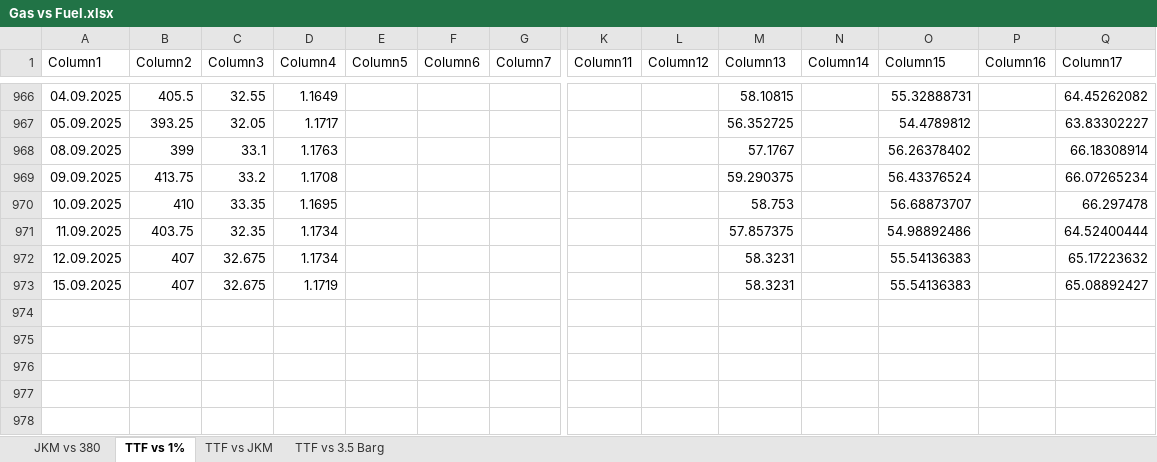
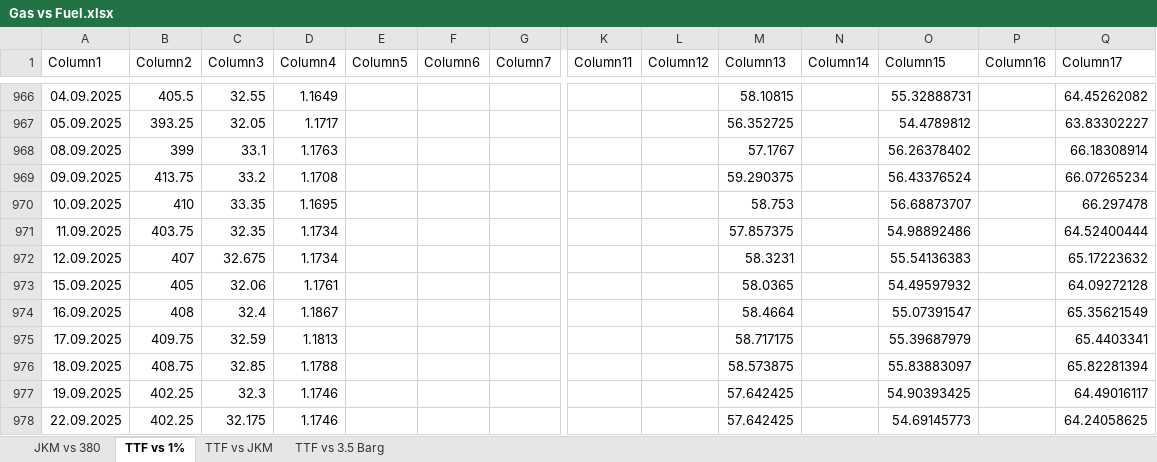
Before and after one commit to charlesgre/fuel-dashboard, an Excel workbook: Fuel vs gas/Gas vs Fuel.xlsx, sheet TTF vs 1%, drawn as a sheet; only a part is shown, gaps mark what is left out; values as stored, in another font and other column widths than the file's, no borders; charts and pictures and table styles not drawn; rows hold the shown columns only; the diff names each change by its address in the sheet, - before the commit and + after, or states it on an @@ line.

```diff
--- a/Fuel vs gas/Gas vs Fuel.xlsx (sheet TTF vs 1%)
+++ b/Fuel vs gas/Gas vs Fuel.xlsx (sheet TTF vs 1%)
-B973 (Column2): 407
+B973 (Column2): 405
-C973 (Column3): 32.675
+C973 (Column3): 32.06
-D973 (Column4): 1.1719
+D973 (Column4): 1.1761
-M973 (Column13): 58.3231
+M973 (Column13): 58.0365
-O973 (Column15): 55.54136383
+O973 (Column15): 54.49597932
-Q973 (Column17): 65.08892427
+Q973 (Column17): 64.09272128
+row 974: 16.09.2025 | 408 | 32.4 | 1.1867 |  |  |  |  |  | 58.4664 |  | 55.07391547 |  | 65.35621549
+row 975: 17.09.2025 | 409.75 | 32.59 | 1.1813 |  |  |  |  |  | 58.717175 |  | 55.39687979 |  | 65.4403341
+row 976: 18.09.2025 | 408.75 | 32.85 | 1.1788 |  |  |  |  |  | 58.573875 |  | 55.83883097 |  | 65.82281394
+row 977: 19.09.2025 | 402.25 | 32.3 | 1.1746 |  |  |  |  |  | 57.642425 |  | 54.90393425 |  | 64.49016117
+row 978: 22.09.2025 | 402.25 | 32.175 | 1.1746 |  |  |  |  |  | 57.642425 |  | 54.69145773 |  | 64.24058625
```
Also changed, not shown: sheet TTF vs 3.5 Barg, sheet JKM vs 380, sheet TTF vs JKM, charts or pictures, CDD/Data temperatures.xlsx, CDD/Forecast temperatures.xlsx, 5 other files.
